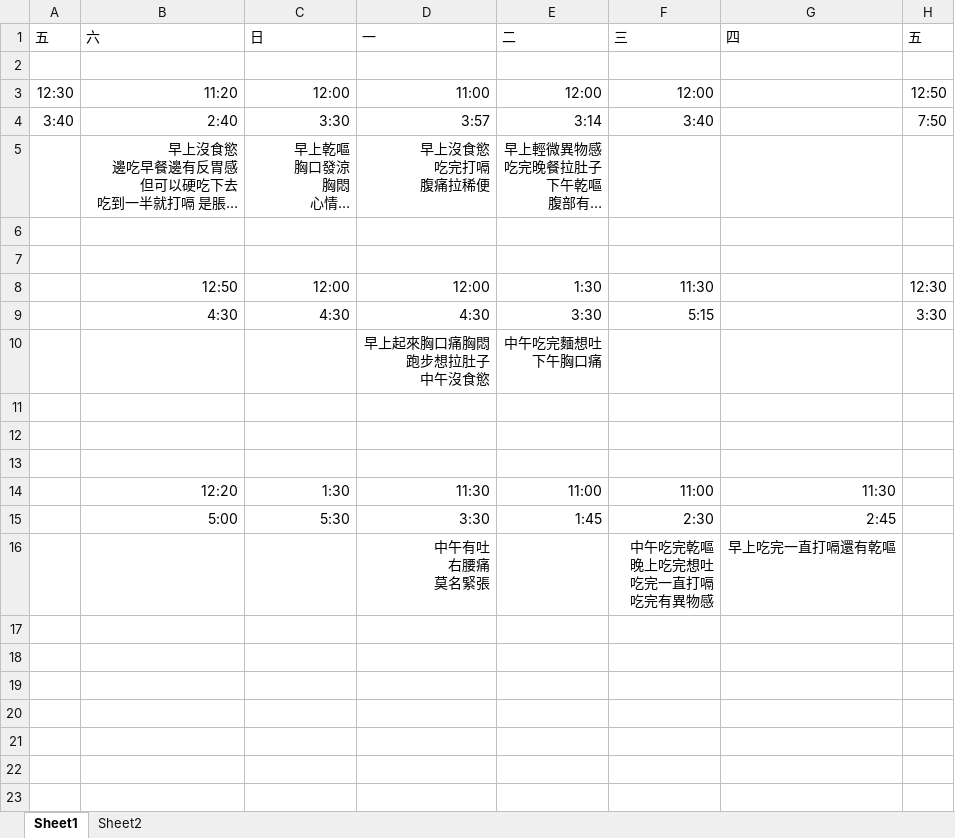
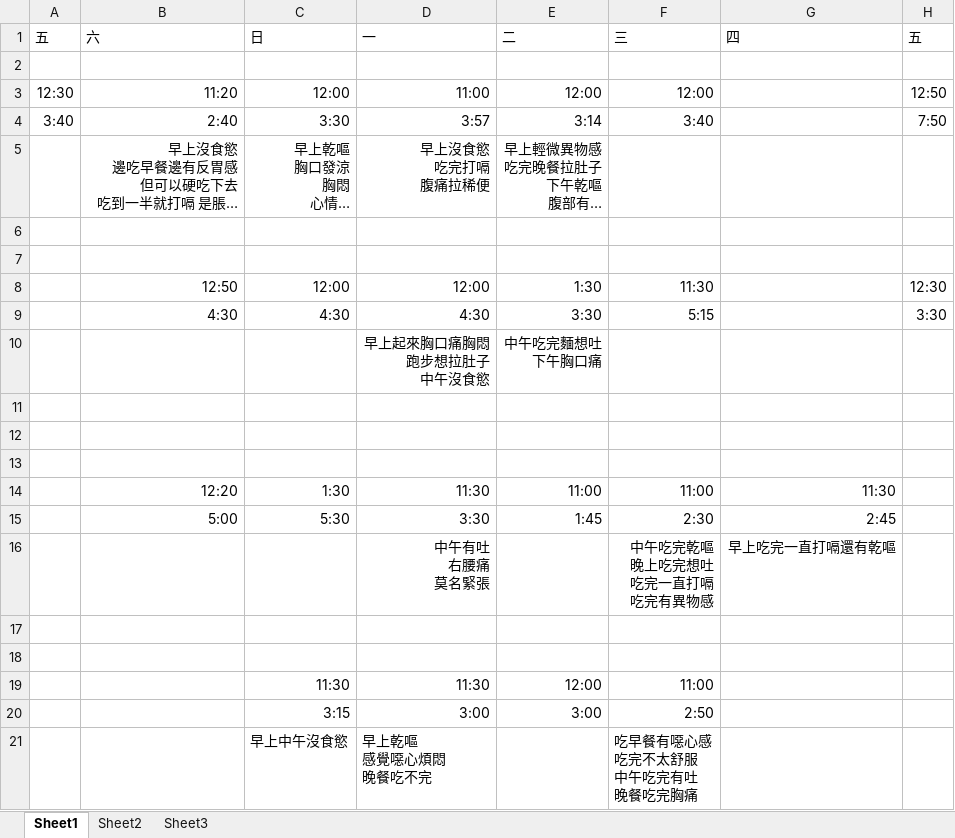
Before and after one commit to lausai/UVa, an Excel workbook: sleep.xlsx, sheet Sheet1, drawn as a sheet; long unchanged cells end in …; values as stored, in another font and other column widths than the file's, no borders; ↵ is a line break in a cell; the diff names each change by its address in the sheet, - before the commit and + after, or states it on an @@ line.

Commit message:
update

```diff
--- a/sleep.xlsx (sheet Sheet1)
+++ b/sleep.xlsx (sheet Sheet1)
+sheet tab: Sheet3
+row 17: (empty)
+row 18: (empty)
+row 19:  |  | 11:30 | 11:30 | 12:00 | 11:00
+row 20:  |  | 3:15 | 3:00 | 3:00 | 2:50
+row 21:  |  | 早上中午沒食慾 | 早上乾嘔 ↵ 感覺噁心煩悶 ↵ 晚餐吃不完 |  | 吃早餐有噁心感 ↵ 吃完不太舒服 ↵ 中午吃完有吐 ↵ 晚餐吃完胸痛
```
Also changed, not shown: sheet Sheet2.
